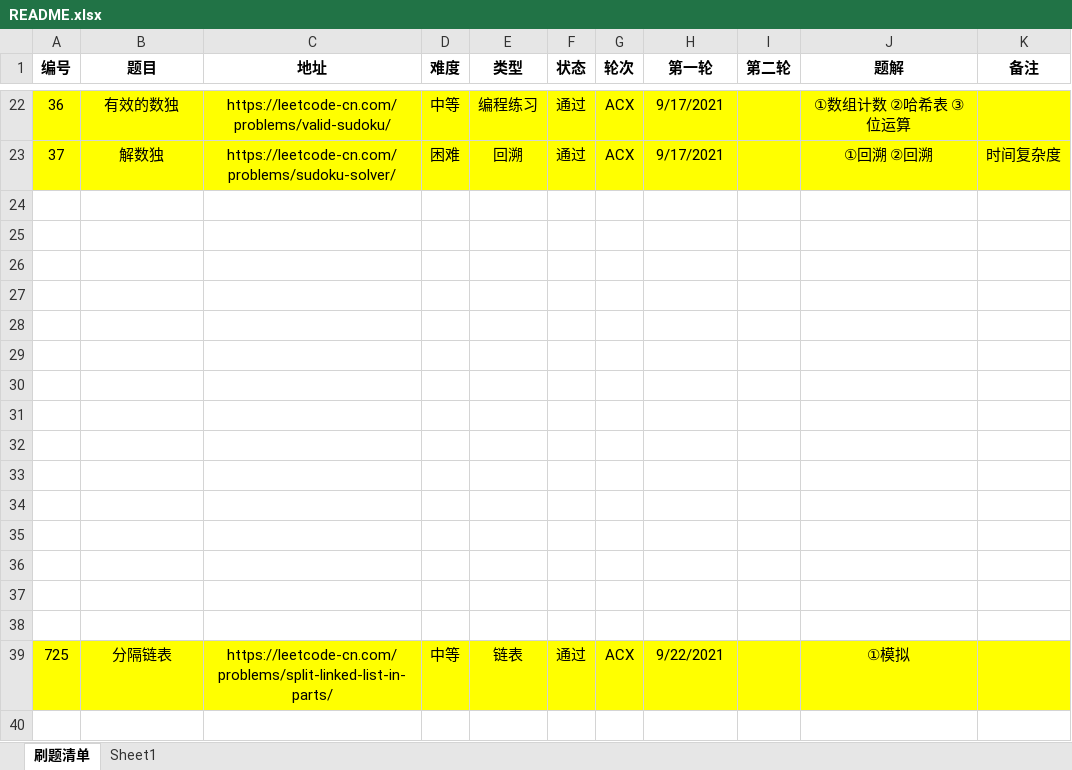
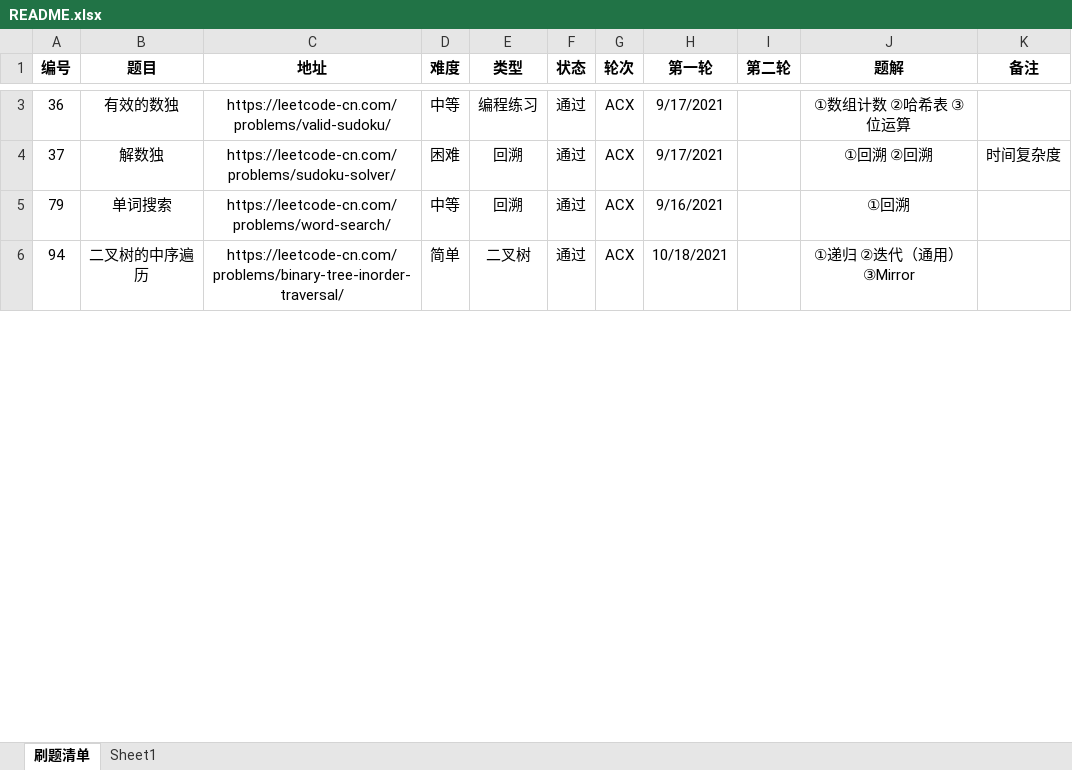
Before and after one commit to moonspiritacm/JAcm-Leetcode, an Excel workbook: README.xlsx, sheet 刷题清单, drawn as a sheet; only a part is shown, gaps mark what is left out; values as stored, in another font and other column widths than the file's, no borders; removed rows and columns are numbered as before the commit, all else as after; the diff covers the shown part only; the diff names each change by its address in the sheet, - before the commit and + after, or states it on an @@ line.

Commit message:
Problem 0020 ACY

```diff
--- a/README.xlsx (sheet 刷题清单)
+++ b/README.xlsx (sheet 刷题清单)
-A3:K4 fill: #FFFF00
+A3:K4 fill: none
-row 5: (empty)
+row 5: 79 | 单词搜索 | https://leetcode-cn.com/problems/word-search/ | 中等 | 回溯 | 通过 | ACX | 9/16/2021 |  | ①回溯
-row 6: (empty)
+row 6: 94 | 二叉树的中序遍历 | https://leetcode-cn.com/problems/binary-tree-inorder-traversal/ | 简单 | 二叉树 | 通过 | ACX | 10/18/2021 |  | ①递归 ②迭代（通用） ③Mirror
-row 26: (empty)
-row 27: (empty)
-row 28: (empty)
-row 29: (empty)
-row 30: (empty)
-row 31: (empty)
-row 32: (empty)
-row 33: (empty)
-row 34: (empty)
-row 35: (empty)
-row 36: (empty)
-row 37: (empty)
-row 38: (empty)
-row 39: 725 | 分隔链表 | https://leetcode-cn.com/problems/split-linked-list-in-parts/ | 中等 | 链表 | 通过 | ACX | 9/22/2021 |  | ①模拟
-row 40: (empty)
```
Also changed, not shown: 162 removed rows, 11 moved rows, 71 edited cells and cell formats elsewhere in this sheet, 1 other file.
